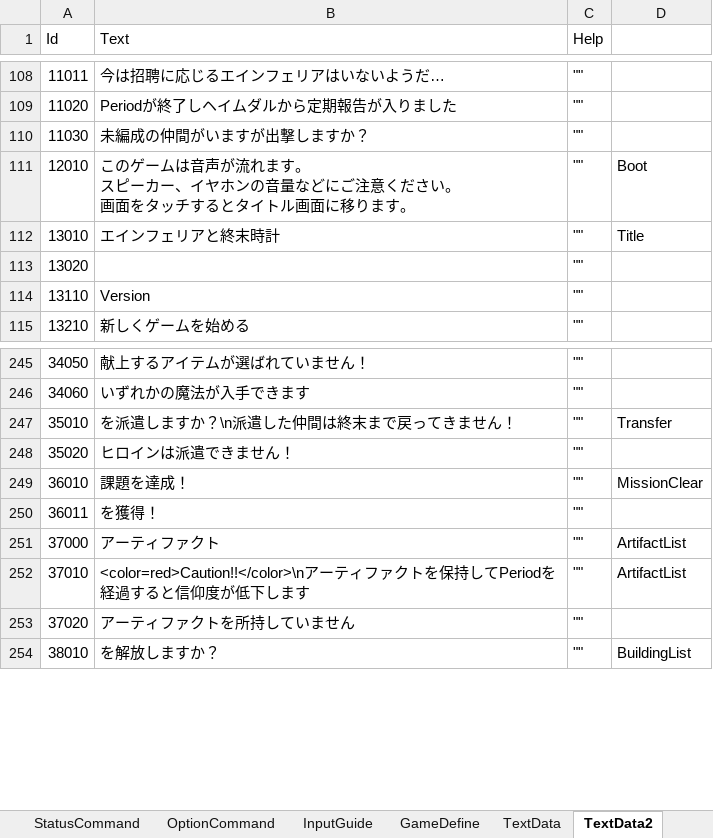
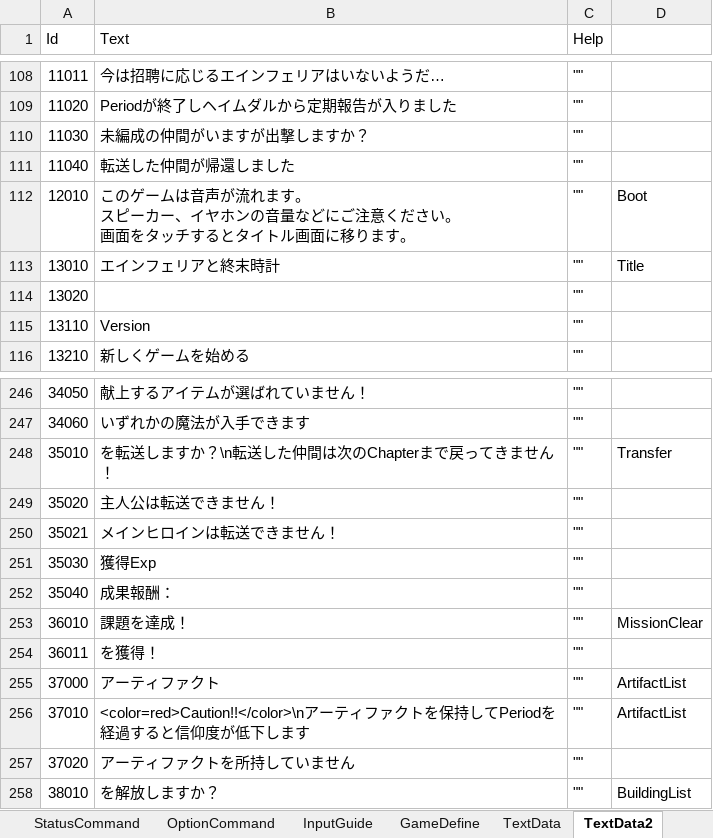
Before and after one commit to seedsclaft/hibikakeut, an Excel workbook: Assets/Data/System.xlsx, sheet TextData2, drawn as a sheet; only a part is shown, gaps mark what is left out; values as stored, in another font and other column widths than the file's, no borders; addresses are those after the commit; the diff names each change by its address in the sheet, - before the commit and + after, or states it on an @@ line.

```diff
--- a/Assets/Data/System.xlsx (sheet TextData2)
+++ b/Assets/Data/System.xlsx (sheet TextData2)
+row 111: 11040 | 転送した仲間が帰還しました | ""
-B248 (Text): を派遣しますか？\n派遣した仲間は終末まで戻ってきません！
+B248 (Text): を転送しますか？\n転送した仲間は次のChapterまで戻ってきません！
-B249 (Text): ヒロインは派遣できません！
+B249 (Text): 主人公は転送できません！
+row 250: 35021 | メインヒロインは転送できません！ | ""
+row 251: 35030 | 獲得Exp | ""
+row 252: 35040 | 成果報酬： | ""
```
Also changed, not shown: 13 other files.
